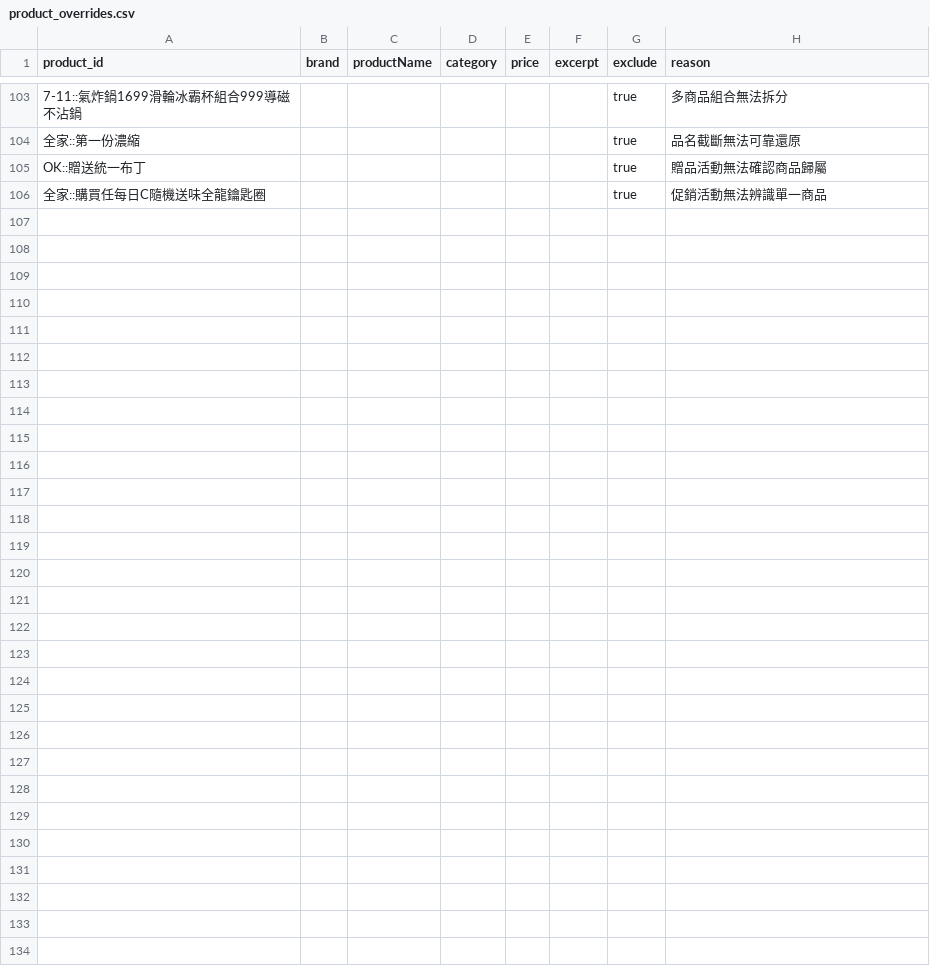
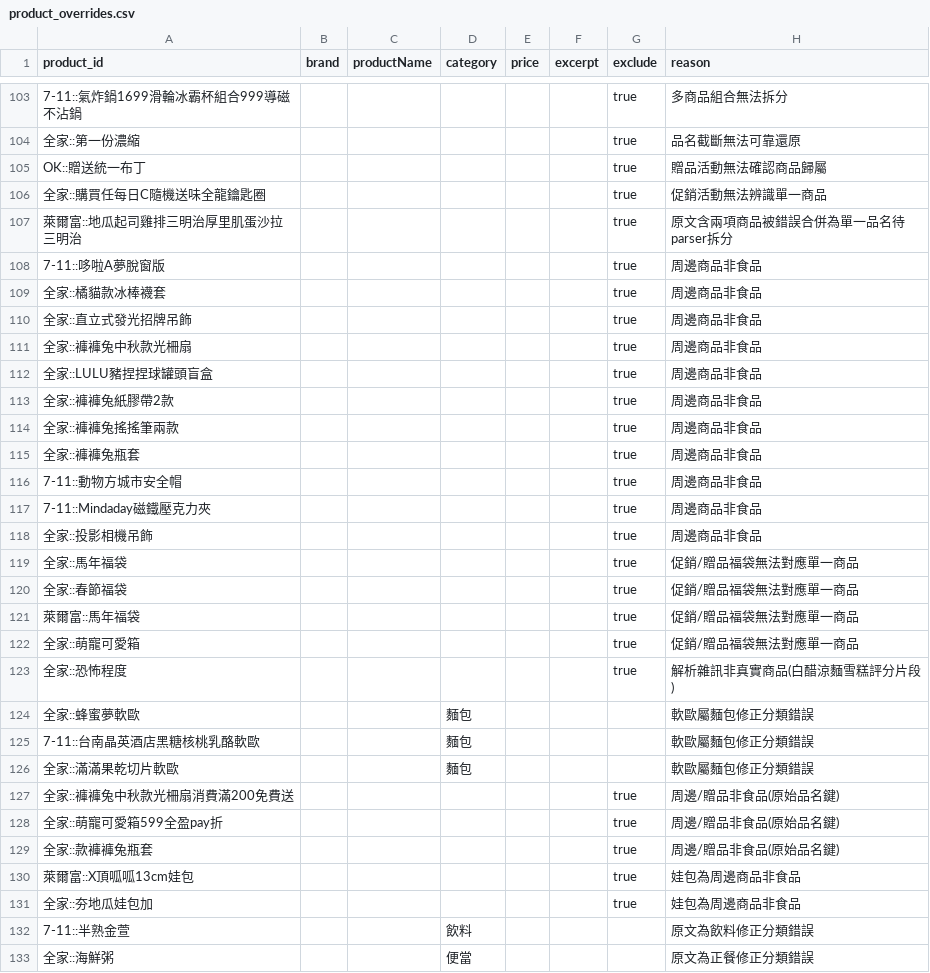
Before and after one commit to YuHsunWang/cvs-radar, a CSV file: data/labels/product_overrides.csv, drawn as a sheet; only a part is shown, gaps mark what is left out; the diff covers the shown part only; the diff names each change by its address in the sheet, - before the commit and + after, or states it on an @@ line.

```diff
--- a/data/labels/product_overrides.csv
+++ b/data/labels/product_overrides.csv
+row 107: 萊爾富::地瓜起司雞排三明治厚里肌蛋沙拉三明治 |  |  |  |  |  | true | 原文含兩項商品被錯誤合併為單一品名待parser拆分
+row 108: 7-11::哆啦A夢脫窗版 |  |  |  |  |  | true | 周邊商品非食品
+row 109: 全家::橘貓款冰棒襪套 |  |  |  |  |  | true | 周邊商品非食品
+row 110: 全家::直立式發光招牌吊飾 |  |  |  |  |  | true | 周邊商品非食品
+row 111: 全家::褲褲兔中秋款光柵扇 |  |  |  |  |  | true | 周邊商品非食品
+row 112: 全家::LULU豬捏捏球罐頭盲盒 |  |  |  |  |  | true | 周邊商品非食品
+row 113: 全家::褲褲兔紙膠帶2款 |  |  |  |  |  | true | 周邊商品非食品
+row 114: 全家::褲褲兔搖搖筆兩款 |  |  |  |  |  | true | 周邊商品非食品
+row 115: 全家::褲褲兔瓶套 |  |  |  |  |  | true | 周邊商品非食品
+row 116: 7-11::動物方城市安全帽 |  |  |  |  |  | true | 周邊商品非食品
+row 117: 7-11::Mindaday磁鐵壓克力夾 |  |  |  |  |  | true | 周邊商品非食品
+row 118: 全家::投影相機吊飾 |  |  |  |  |  | true | 周邊商品非食品
+row 119: 全家::馬年福袋 |  |  |  |  |  | true | 促銷/贈品福袋無法對應單一商品
+row 120: 全家::春節福袋 |  |  |  |  |  | true | 促銷/贈品福袋無法對應單一商品
+row 121: 萊爾富::馬年福袋 |  |  |  |  |  | true | 促銷/贈品福袋無法對應單一商品
+row 122: 全家::萌寵可愛箱 |  |  |  |  |  | true | 促銷/贈品福袋無法對應單一商品
+row 123: 全家::恐怖程度 |  |  |  |  |  | true | 解析雜訊非真實商品(白醋涼麵雪糕評分片段)
+row 124: 全家::蜂蜜夢軟歐 |  |  | 麵包 |  |  |  | 軟歐屬麵包修正分類錯誤
+row 125: 7-11::台南晶英酒店黑糖核桃乳酪軟歐 |  |  | 麵包 |  |  |  | 軟歐屬麵包修正分類錯誤
+row 126: 全家::滿滿果乾切片軟歐 |  |  | 麵包 |  |  |  | 軟歐屬麵包修正分類錯誤
+row 127: 全家::褲褲兔中秋款光柵扇消費滿200免費送 |  |  |  |  |  | true | 周邊/贈品非食品(原始品名鍵)
+row 128: 全家::萌寵可愛箱599全盈pay折 |  |  |  |  |  | true | 周邊/贈品非食品(原始品名鍵)
+row 129: 全家::款褲褲兔瓶套 |  |  |  |  |  | true | 周邊/贈品非食品(原始品名鍵)
+row 130: 萊爾富::X頂呱呱13cm娃包 |  |  |  |  |  | true | 娃包為周邊商品非食品
+row 131: 全家::夯地瓜娃包加 |  |  |  |  |  | true | 娃包為周邊商品非食品
+row 132: 7-11::半熟金萱 |  |  | 飲料 |  |  |  | 原文為飲料修正分類錯誤
+row 133: 全家::海鮮粥 |  |  | 便當 |  |  |  | 原文為正餐修正分類錯誤
```
Also changed, not shown: 10 edited cells elsewhere in this file, 1 other file.
